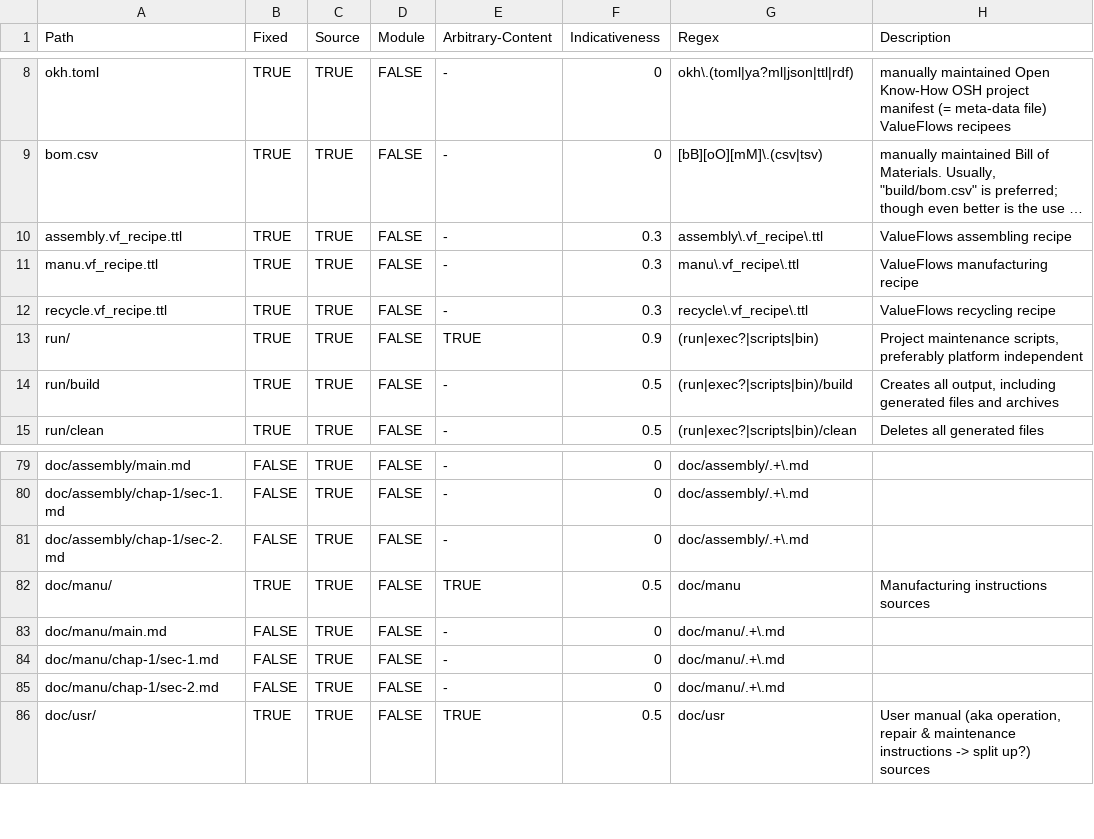
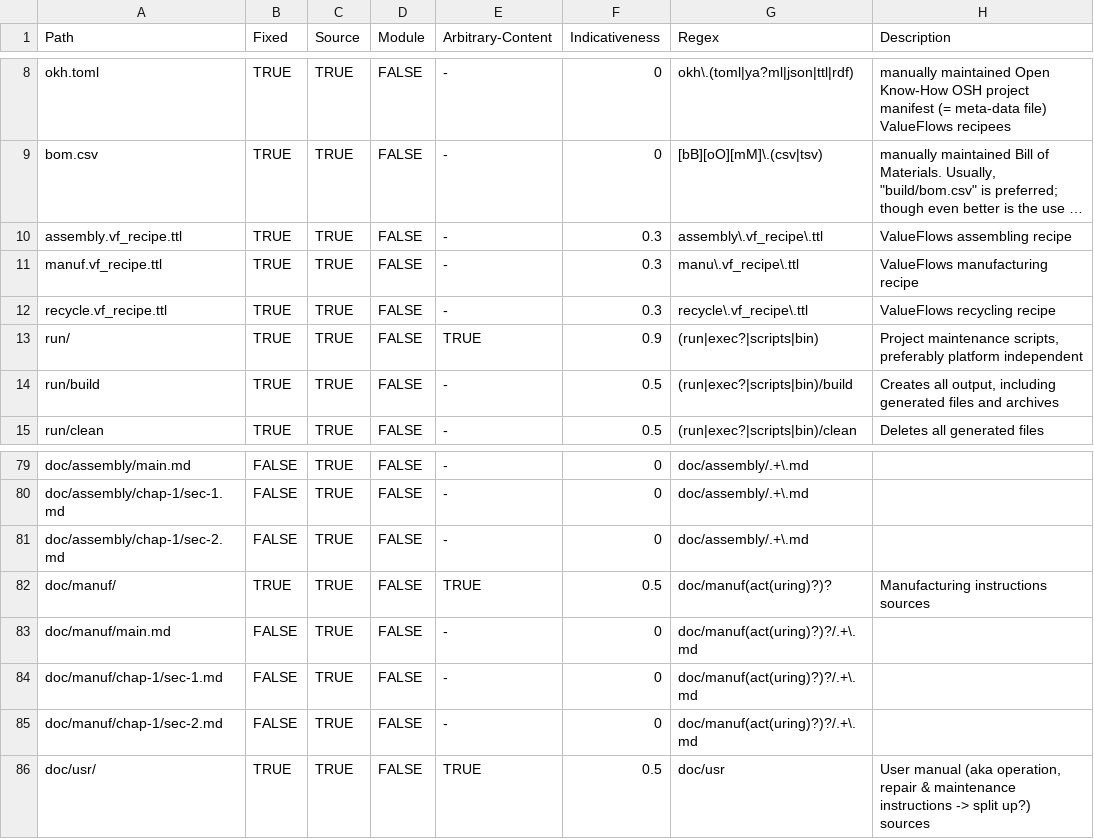
Before and after one commit to hoijui/osh-dir-std, a CSV file: mod/unixish/definition.csv, drawn as a sheet; only a part is shown, gaps mark what is left out; long unchanged cells end in …; the diff names each change by its address in the sheet, - before the commit and + after, or states it on an @@ line.

Commit message:
u: Renames manu to manuf (manu could mean manual) [fix]

```diff
--- a/mod/unixish/definition.csv
+++ b/mod/unixish/definition.csv
-A11 (Path): manu.vf_recipe.ttl
+A11 (Path): manuf.vf_recipe.ttl
-A82 (Path): doc/manu/
+A82 (Path): doc/manuf/
-G82 (Regex): doc/manu
+G82 (Regex): doc/manuf(act(uring)?)?
-A83 (Path): doc/manu/main.md
+A83 (Path): doc/manuf/main.md
-G83:G85 (Regex): doc/manu/.+\.md
+G83:G85 (Regex): doc/manuf(act(uring)?)?/.+\.md
-A84 (Path): doc/manu/chap-1/sec-1.md
+A84 (Path): doc/manuf/chap-1/sec-1.md
-A85 (Path): doc/manu/chap-1/sec-2.md
+A85 (Path): doc/manuf/chap-1/sec-2.md
```
